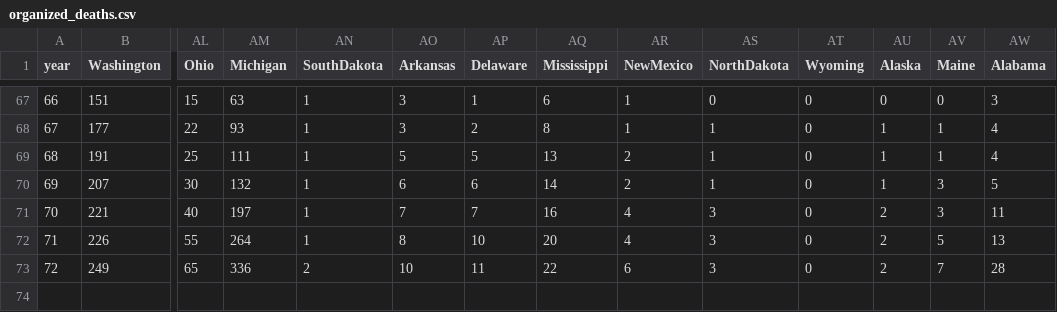
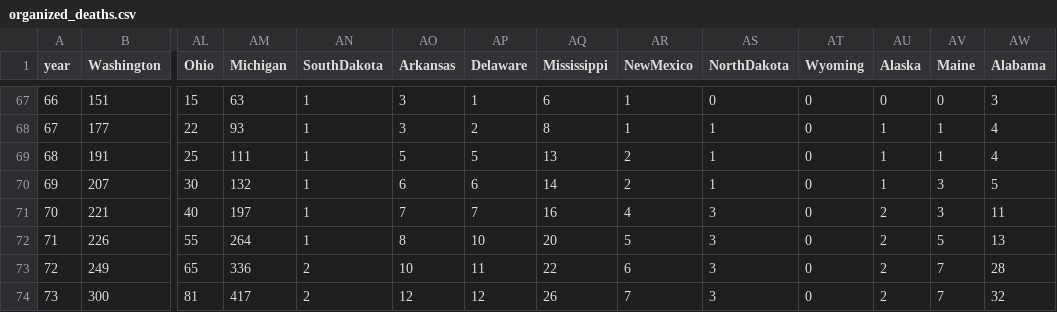
Before and after one commit to mattjgally/corona, a CSV file: organized_deaths.csv, drawn as a sheet; only a part is shown, gaps mark what is left out; rows hold the shown columns only; the diff names each change by its address in the sheet, - before the commit and + after, or states it on an @@ line.

```diff
--- a/organized_deaths.csv
+++ b/organized_deaths.csv
-AR72 (NewMexico): 4
+AR72 (NewMexico): 5
+row 74: 73 | 300 | 81 | 417 | 2 | 12 | 12 | 26 | 7 | 3 | 0 | 2 | 7 | 32
```
Also changed, not shown: organized_data6.csv.
